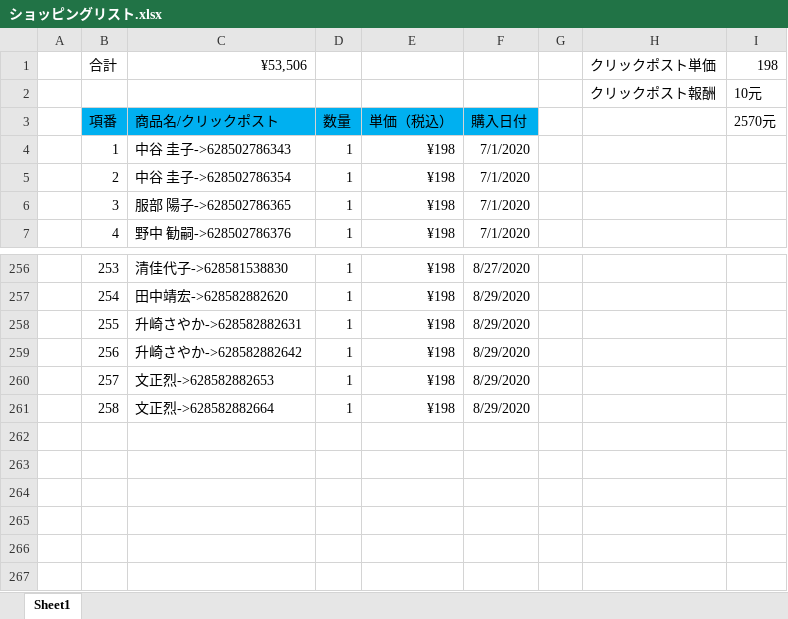
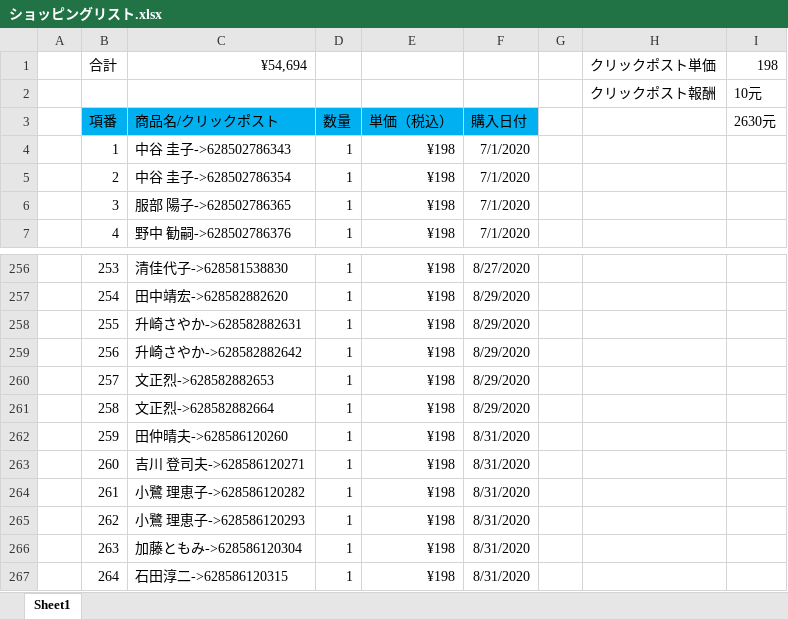
Before and after one commit to hsx124/kou_git, an Excel workbook: クリックポスト発送情報/ショッピングリスト.xlsx, sheet Sheet1, drawn as a sheet; only a part is shown, gaps mark what is left out; values as stored, in another font and other column widths than the file's, no borders; the diff names each change by its address in the sheet, - before the commit and + after, or states it on an @@ line.

```diff
--- a/クリックポスト発送情報/ショッピングリスト.xlsx (sheet Sheet1)
+++ b/クリックポスト発送情報/ショッピングリスト.xlsx (sheet Sheet1)
-C1: ¥53,506
+C1: ¥54,694
-I3: 2570元
+I3: 2630元
+row 262:  | 259 | 田仲晴夫->628586120260 | 1 | ¥198 | 8/31/2020
+row 263:  | 260 | 吉川 登司夫->628586120271 | 1 | ¥198 | 8/31/2020
+row 264:  | 261 | 小鷺 理恵子->628586120282 | 1 | ¥198 | 8/31/2020
+row 265:  | 262 | 小鷺 理恵子->628586120293 | 1 | ¥198 | 8/31/2020
+row 266:  | 263 | 加藤ともみ->628586120304 | 1 | ¥198 | 8/31/2020
+row 267:  | 264 | 石田淳二->628586120315 | 1 | ¥198 | 8/31/2020
```
Also changed, not shown: クリックポスト発送情報/20200831231124/英子日本发货表格8.31.xlsx, 1 other file.
